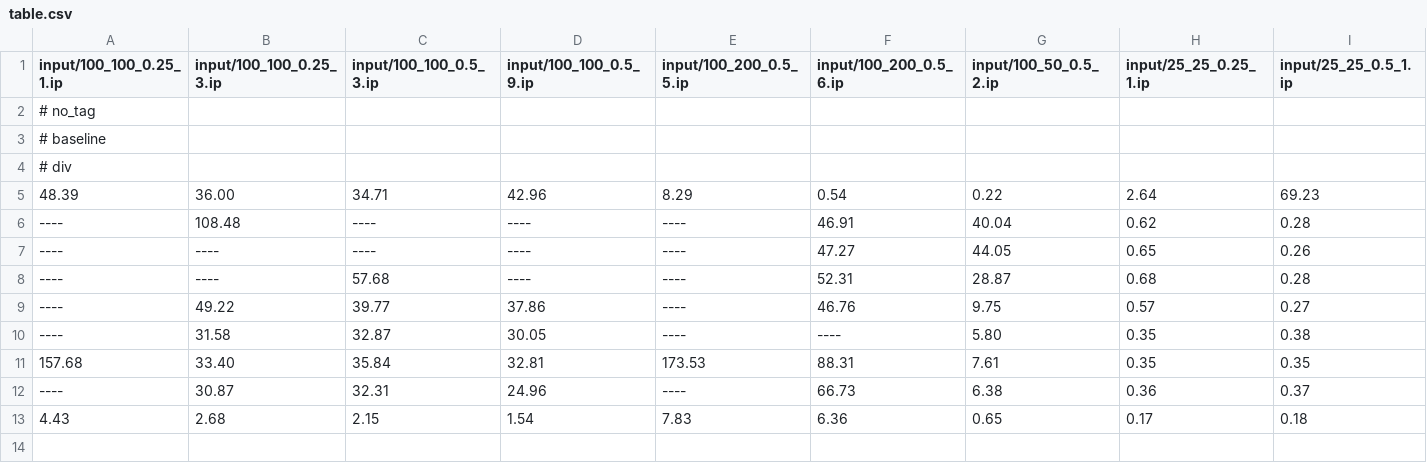
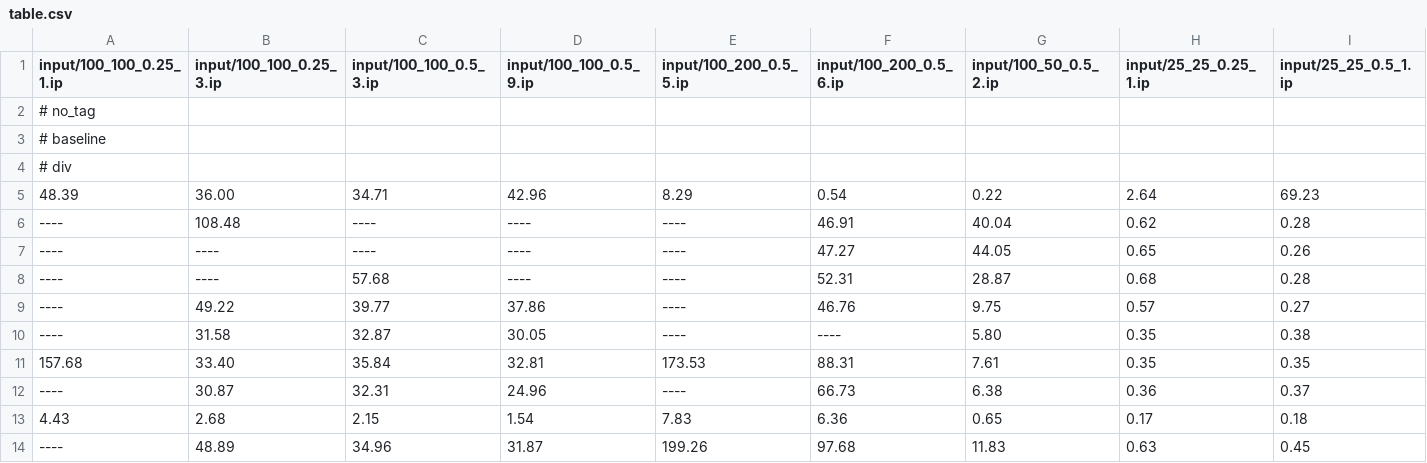
Before and after one commit to tdelv/cs2951o-healthcare-analytics, a CSV file: table.csv, drawn as a sheet; only a part is shown; rows hold the shown columns only; the diff names each change by its address in the sheet, - before the commit and + after, or states it on an @@ line.

Commit message:
um so first one didn't complete on cFO 0.8 with 300 seconds

```diff
--- a/table.csv
+++ b/table.csv
+row 14: ---- | 48.89 | 34.96 | 31.87 | 199.26 | 97.68 | 11.83 | 0.63 | 0.45
```
